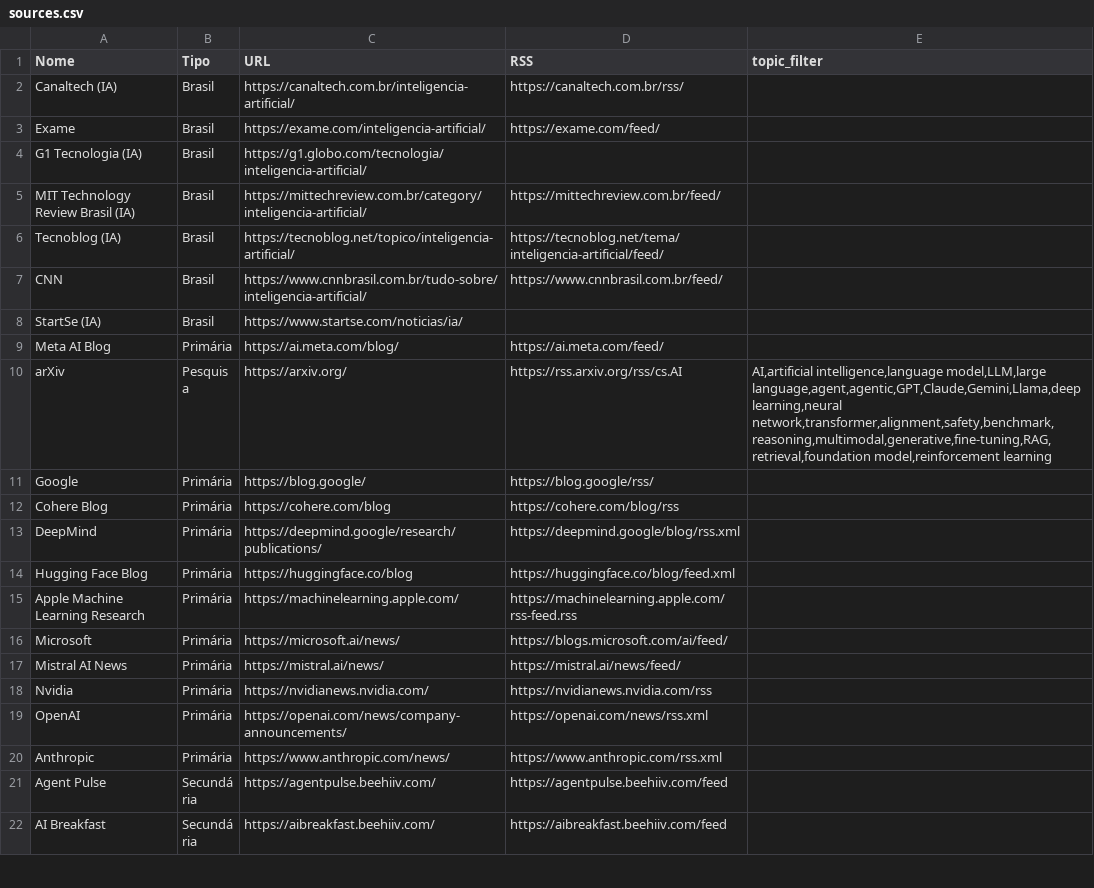
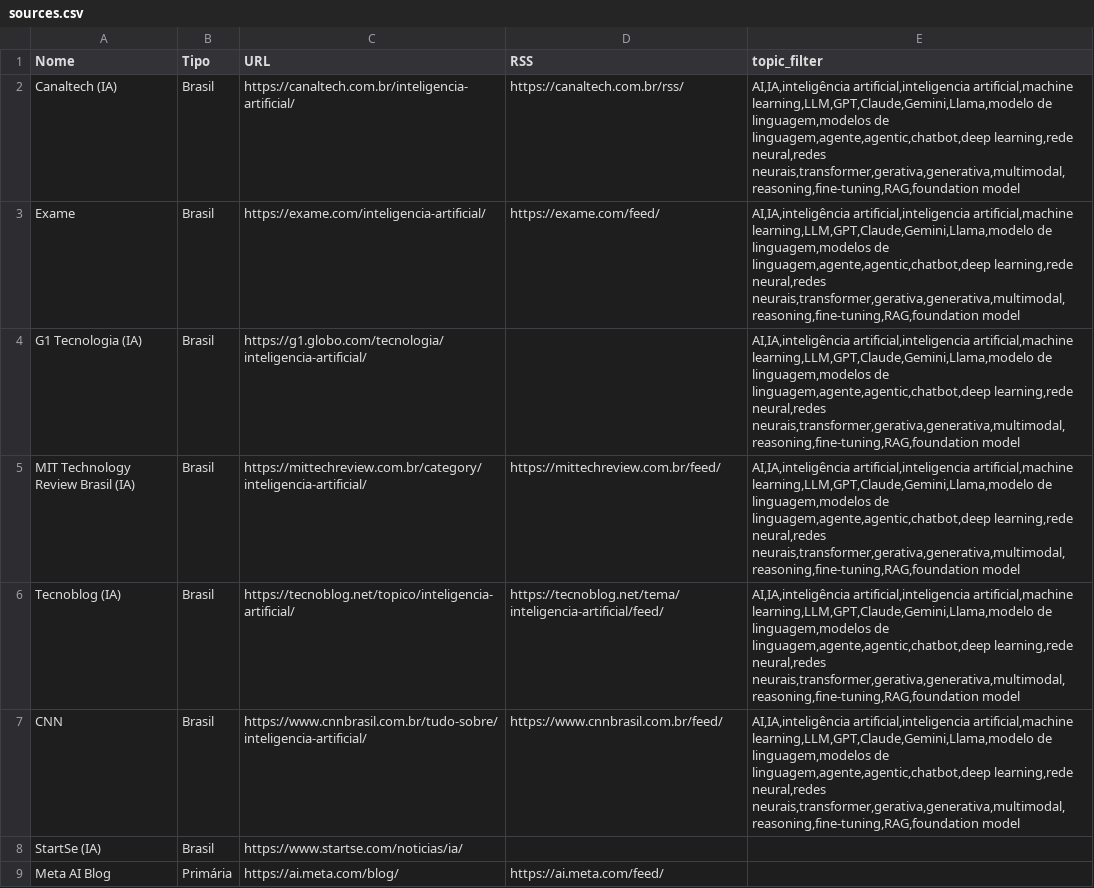
Before and after one commit to vjpixel/diaria-studio, a CSV file: seed/sources.csv, drawn as a sheet; only a part is shown; the shorter side is filled out with more unchanged rows.

```diff
--- a/seed/sources.csv
+++ b/seed/sources.csv
@@ -1,8 +1,8 @@
 Nome,Tipo,URL,RSS,topic_filter
-Canaltech (IA),Brasil,https://canaltech.com.br/inteligencia-artificial/,https://canaltech.com.br/rss/,
-Exame,Brasil,https://exame.com/inteligencia-artificial/,https://exame.com/feed/,
-G1 Tecnologia (IA),Brasil,https://g1.globo.com/tecnologia/inteligencia-artificial/,,
-MIT Technology Review Brasil (IA),Brasil,https://mittechreview.com.br/category/inteligencia-artificial/,https://mittechreview.com.br/feed/,
-Tecnoblog (IA),Brasil,https://tecnoblog.net/topico/inteligencia-artificial/,https://tecnoblog.net/tema/inteligencia-artificial/feed/,
-CNN,Brasil,https://www.cnnbrasil.com.br/tudo-sobre/inteligencia-artificial/,https://www.cnnbrasil.com.br/feed/,
+Canaltech (IA),Brasil,https://canaltech.com.br/inteligencia-artificial/,https://canaltech.com.br/rss/,"AI,IA,inteligência artificial,inteligencia artificial,machine learning,LLM,GPT,Claude,Gemini,Llama,modelo de linguagem,modelos de linguagem,agente,agentic,chatbot,deep learning,rede neural,redes neurais,transformer,gerativa,generativa,multimodal,reasoning,fine-tuning,RAG,foundation model"
+Exame,Brasil,https://exame.com/inteligencia-artificial/,https://exame.com/feed/,"AI,IA,inteligência artificial,inteligencia artificial,machine learning,LLM,GPT,Claude,Gemini,Llama,modelo de linguagem,modelos de linguagem,agente,agentic,chatbot,deep learning,rede neural,redes neurais,transformer,gerativa,generativa,multimodal,reasoning,fine-tuning,RAG,foundation model"
+G1 Tecnologia (IA),Brasil,https://g1.globo.com/tecnologia/inteligencia-artificial/,,"AI,IA,inteligência artificial,inteligencia artificial,machine learning,LLM,GPT,Claude,Gemini,Llama,modelo de linguagem,modelos de linguagem,agente,agentic,chatbot,deep learning,rede neural,redes neurais,transformer,gerativa,generativa,multimodal,reasoning,fine-tuning,RAG,foundation model"
+MIT Technology Review Brasil (IA),Brasil,https://mittechreview.com.br/category/inteligencia-artificial/,https://mittechreview.com.br/feed/,"AI,IA,inteligência artificial,inteligencia artificial,machine learning,LLM,GPT,Claude,Gemini,Llama,modelo de linguagem,modelos de linguagem,agente,agentic,chatbot,deep learning,rede neural,redes neurais,transformer,gerativa,generativa,multimodal,reasoning,fine-tuning,RAG,foundation model"
+Tecnoblog (IA),Brasil,https://tecnoblog.net/topico/inteligencia-artificial/,https://tecnoblog.net/tema/inteligencia-artificial/feed/,"AI,IA,inteligência artificial,inteligencia artificial,machine learning,LLM,GPT,Claude,Gemini,Llama,modelo de linguagem,modelos de linguagem,agente,agentic,chatbot,deep learning,rede neural,redes neurais,transformer,gerativa,generativa,multimodal,reasoning,fine-tuning,RAG,foundation model"
+CNN,Brasil,https://www.cnnbrasil.com.br/tudo-sobre/inteligencia-artificial/,https://www.cnnbrasil.com.br/feed/,"AI,IA,inteligência artificial,inteligencia artificial,machine learning,LLM,GPT,Claude,Gemini,Llama,modelo de linguagem,modelos de linguagem,agente,agentic,chatbot,deep learning,rede neural,redes neurais,transformer,gerativa,generativa,multimodal,reasoning,fine-tuning,RAG,foundation model"
 StartSe (IA),Brasil,https://www.startse.com/noticias/ia/,,
```
Also changed, not shown: 1 other file.
